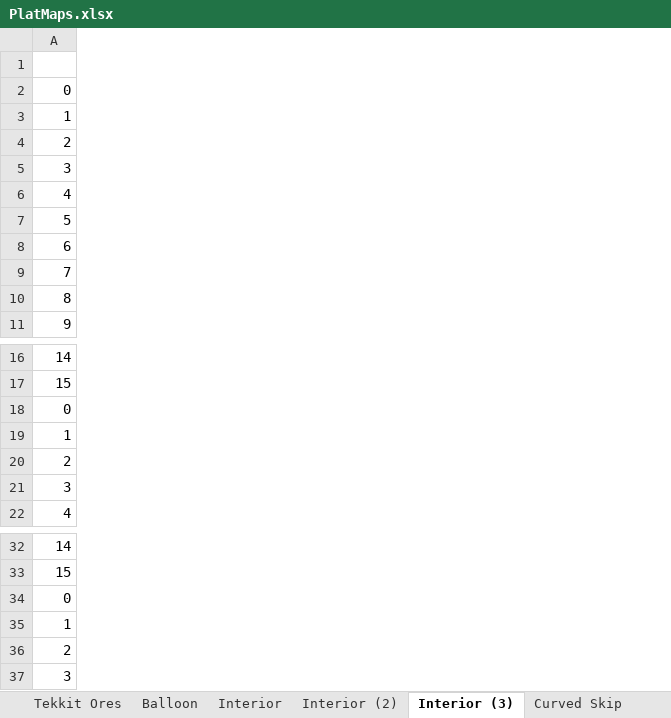
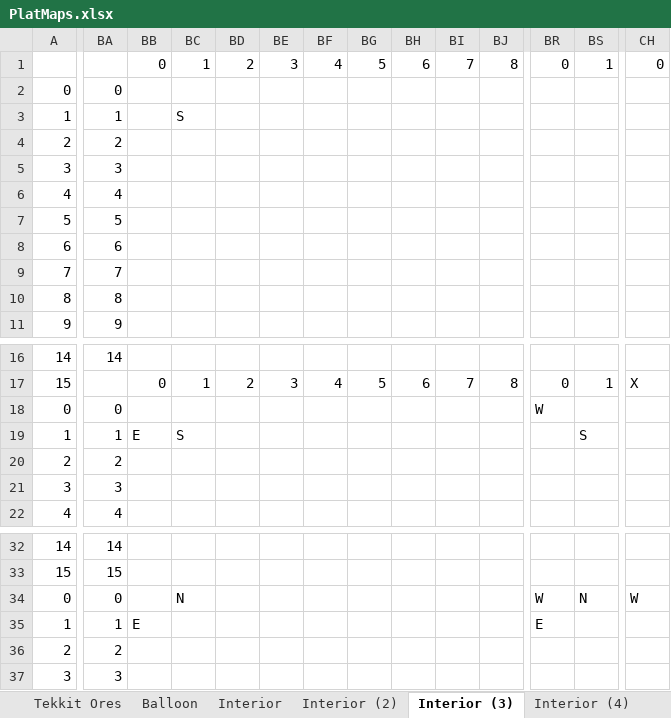
Before and after one commit to echurchill/CityWorld, an Excel workbook: notes/PlatMaps.xlsx, sheet Interior (3), drawn as a sheet; only a part is shown, gaps mark what is left out; values as stored, in another font and other column widths than the file's, no cell formats; removed rows and columns are numbered as before the commit, all else as after; rows hold the shown columns only; the diff covers the shown part only; the diff names each change by its address in the sheet, - before the commit and + after, or states it on an @@ line.

```diff
--- a/notes/PlatMaps.xlsx (sheet Interior (3))
+++ b/notes/PlatMaps.xlsx (sheet Interior (3))
+sheet tab: Interior (4)
+column BA, rows 2-11: 0 | 1 | 2 | 3 | 4 | 5 | 6 | 7 | 8 | 9; rows 16-22: 14 |  | 0 | 1 | 2 | 3 | 4; rows 32-33: 14 | 15; rows 36-37: 2 | 3
+column BB, row 1: 0; rows 17-19: 0 |  | E
+column BC, rows 1-3: 1 |  | S; rows 17-19: 1 |  | S
+column BD, row 1: 2; row 17: 2
+column BE, row 1: 3; row 17: 3
+column BF, row 1: 4; row 17: 4
+column BG, row 1: 5; row 17: 5
+column BH, row 1: 6; row 17: 6
+column BI, row 1: 7; row 17: 7
+column BJ, row 1: 8; row 17: 8
+column BR, row 1: 0; rows 17-18: 0 | W
+column BS, row 1: 1; rows 17-19: 1 |  | S
+column CH, row 1: 0; row 17: X
-row 34: 0
-row 35: 1
+row 34: 0 | 0 |  | N |  |  |  |  |  |  |  | W | N | W
+row 35: 1 | 1 | E |  |  |  |  |  |  |  |  | E
```
Also changed, not shown: 39 added columns and 4 edited cells elsewhere in this sheet, other sheet tabs, cell formats, charts or pictures, 14 other files.
